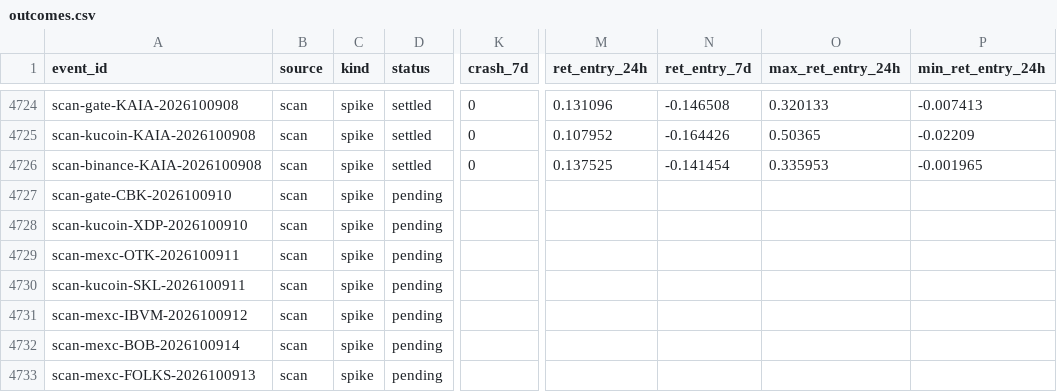
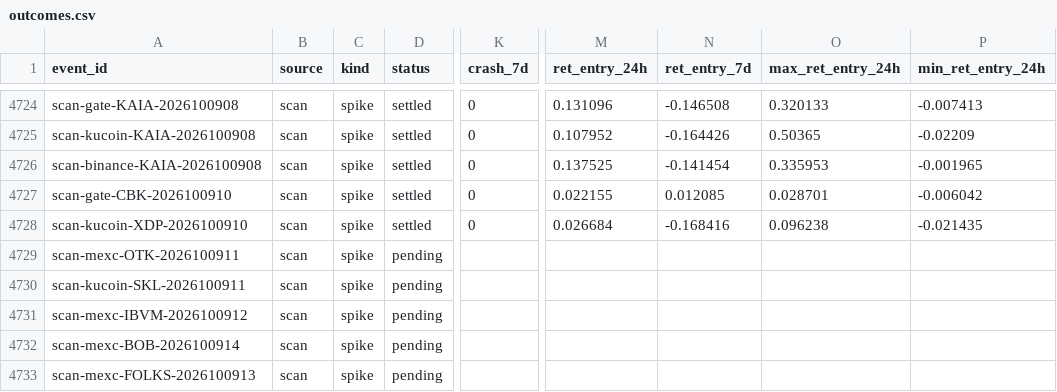
Before and after one commit to ShouvikRaj/pump-dump-detector, a CSV file: crypto/outcomes.csv, drawn as a sheet; only a part is shown, gaps mark what is left out; the diff names each change by its address in the sheet, - before the commit and + after, or states it on an @@ line.

```diff
--- a/crypto/outcomes.csv
+++ b/crypto/outcomes.csv
-D4727:D4728 (status): pending
+D4727:D4728 (status): settled
-K4727:K4728 (crash_7d): (empty)
+K4727:K4728 (crash_7d): 0
-M4727 (ret_entry_24h): (empty)
+M4727 (ret_entry_24h): 0.022155
-N4727 (ret_entry_7d): (empty)
+N4727 (ret_entry_7d): 0.012085
-O4727 (max_ret_entry_24h): (empty)
+O4727 (max_ret_entry_24h): 0.028701
-P4727 (min_ret_entry_24h): (empty)
+P4727 (min_ret_entry_24h): -0.006042
-M4728 (ret_entry_24h): (empty)
+M4728 (ret_entry_24h): 0.026684
-N4728 (ret_entry_7d): (empty)
+N4728 (ret_entry_7d): -0.168416
-O4728 (max_ret_entry_24h): (empty)
+O4728 (max_ret_entry_24h): 0.096238
-P4728 (min_ret_entry_24h): (empty)
+P4728 (min_ret_entry_24h): -0.021435
```
Also changed, not shown: crypto/telegram/channels.csv, 4 other files.
